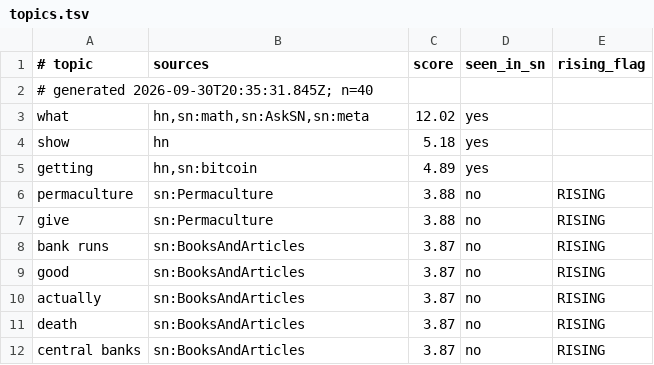
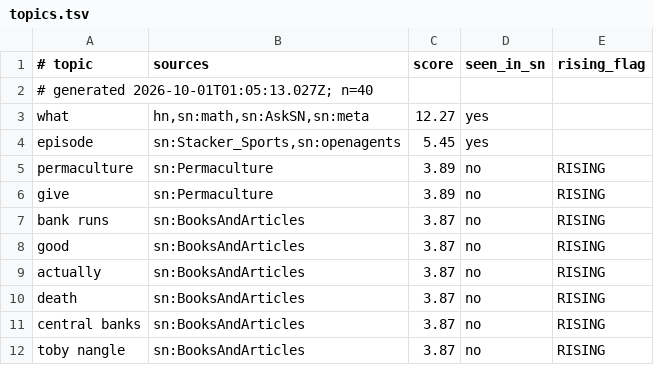
Before and after one commit to amirarnol/sn-monetization-runtime, a TSV file: data/trending/topics.tsv, drawn as a sheet; only a part is shown; the shorter side is filled out with more unchanged rows; the diff covers the shown part only.

```diff
--- a/data/trending/topics.tsv
+++ b/data/trending/topics.tsv
@@ -1,8 +1,7 @@
 # topic	sources	score	seen_in_sn	rising_flag
-# generated 2026-09-30T20:35:31.845Z; n=40
-what	hn,sn:math,sn:AskSN,sn:meta	12.02	yes	
-show	hn	5.18	yes	
-getting	hn,sn:bitcoin	4.89	yes	
-permaculture	sn:Permaculture	3.88	no	RISING
-give	sn:Permaculture	3.88	no	RISING
+# generated 2026-10-01T01:05:13.027Z; n=40
+what	hn,sn:math,sn:AskSN,sn:meta	12.27	yes	
+episode	sn:Stacker_Sports,sn:openagents	5.45	yes	
+permaculture	sn:Permaculture	3.89	no	RISING
+give	sn:Permaculture	3.89	no	RISING
 bank runs	sn:BooksAndArticles	3.87	no	RISING
```
Also changed, not shown: 7 added rows, 6 removed rows and 16 edited cells elsewhere in this file.
